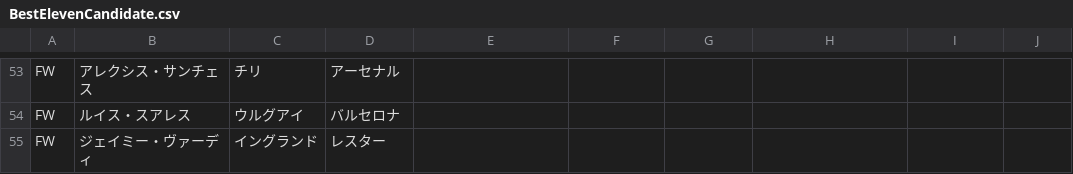
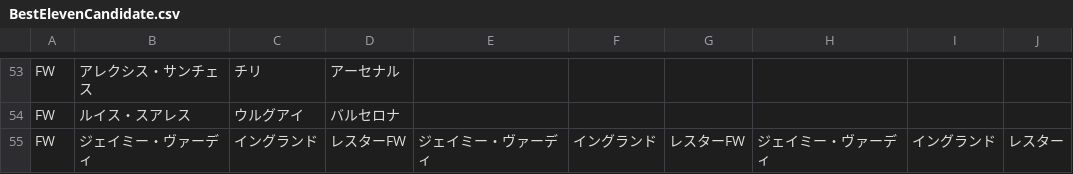
Before and after one commit to MoritaYuki/JavaBasic, a CSV file: Practice/file/BestElevenCandidate.csv, drawn as a sheet; only a part is shown, gaps mark what is left out.

```diff
--- a/Practice/file/BestElevenCandidate.csv
+++ b/Practice/file/BestElevenCandidate.csv
@@ -54,2 +54,2 @@ FW,アレクシス・サンチェス,チリ,アーセナル
 FW,ルイス・スアレス,ウルグアイ,バルセロナ
-FW,ジェイミー・ヴァーディ,イングランド,レスター
+FW,ジェイミー・ヴァーディ,イングランド,レスターFW,ジェイミー・ヴァーディ,イングランド,レスターFW,ジェイミー・ヴァーディ,イングランド,レスター
```
Also changed, not shown: 34 other files.
